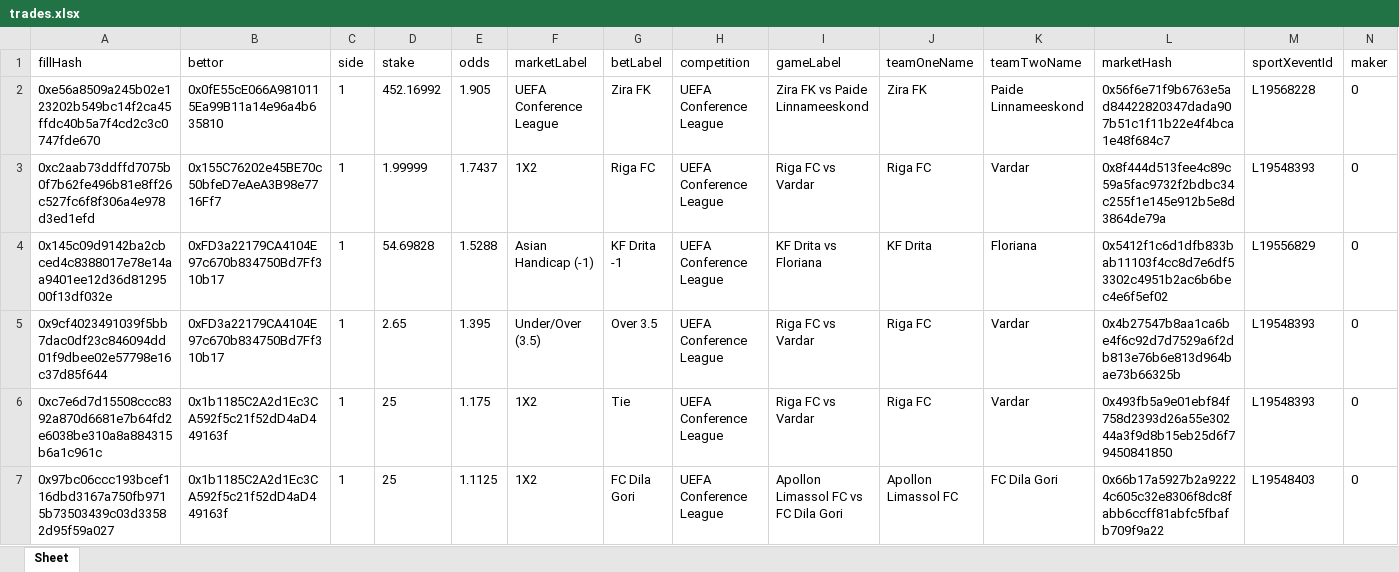
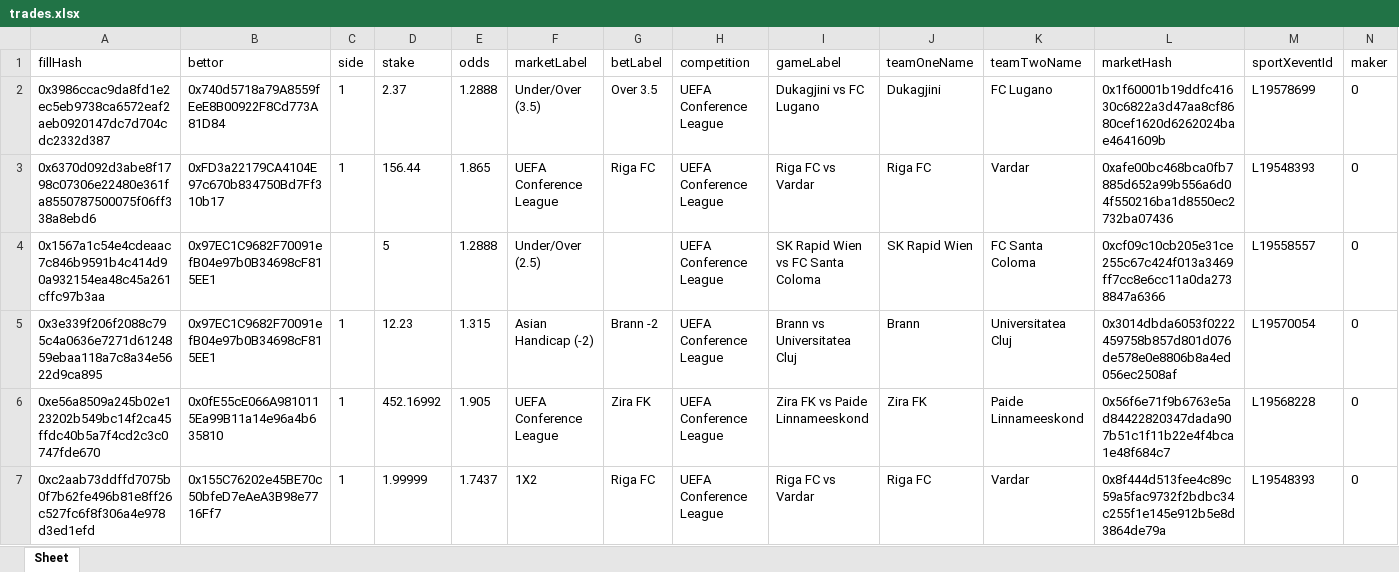
Before and after one commit to aimidas1/transactions_sxbet, an Excel workbook: data/sxbet/ligas/UEFA Conference League/trades.xlsx, sheet Sheet, drawn as a sheet; only a part is shown; the shorter side is filled out with more unchanged rows; values as stored, in another font and other column widths than the file's, no borders; rows hold the shown columns only; the diff names each change by its address in the sheet, - before the commit and + after, or states it on an @@ line.

Commit message:
Update soccer trades 2026-07-28 02:01:12 UTC

```diff
--- a/data/sxbet/ligas/UEFA Conference League/trades.xlsx (sheet Sheet)
+++ b/data/sxbet/ligas/UEFA Conference League/trades.xlsx (sheet Sheet)
+row 2: 0x3986ccac9da8fd1e2ec5eb9738ca6572eaf2aeb0920147dc7d704cdc2332d387 | 0x740d5718a79A8559fEeE8B00922F8Cd773A81D84 | 1 | 2.37 | 1.2888 | Under/Over (3.5) | Over 3.5 | UEFA Conference League | Dukagjini vs FC Lugano | Dukagjini | FC Lugano | 0x1f60001b19ddfc41630c6822a3d47aa8cf8680cef1620d6262024bae4641609b | L19578699 | 0
+row 3: 0x6370d092d3abe8f1798c07306e22480e361fa8550787500075f06ff338a8ebd6 | 0xFD3a22179CA4104E97c670b834750Bd7Ff310b17 | 1 | 156.44 | 1.865 | UEFA Conference League | Riga FC | UEFA Conference League | Riga FC vs Vardar | Riga FC | Vardar | 0xafe00bc468bca0fb7885d652a99b556a6d04f550216ba1d8550ec2732ba07436 | L19548393 | 0
+row 4: 0x1567a1c54e4cdeaac7c846b9591b4c414d90a932154ea48c45a261cffc97b3aa | 0x97EC1C9682F70091efB04e97b0B34698cF815EE1 |  | 5 | 1.2888 | Under/Over (2.5) |  | UEFA Conference League | SK Rapid Wien vs FC Santa Coloma | SK Rapid Wien | FC Santa Coloma | 0xcf09c10cb205e31ce255c67c424f013a3469ff7cc8e6cc11a0da2738847a6366 | L19558557 | 0
+row 5: 0x3e339f206f2088c795c4a0636e7271d6124859ebaa118a7c8a34e5622d9ca895 | 0x97EC1C9682F70091efB04e97b0B34698cF815EE1 | 1 | 12.23 | 1.315 | Asian Handicap (-2) | Brann -2 | UEFA Conference League | Brann vs Universitatea Cluj | Brann | Universitatea Cluj | 0x3014dbda6053f0222459758b857d801d076de578e0e8806b8a4ed056ec2508af | L19570054 | 0
```
Also changed, not shown: data/sxbet/ligas/Brasileiro Serie B/trades.xlsx, data/sxbet/ligas/Campeonato Brasileiro/trades.xlsx, 9 other files.
